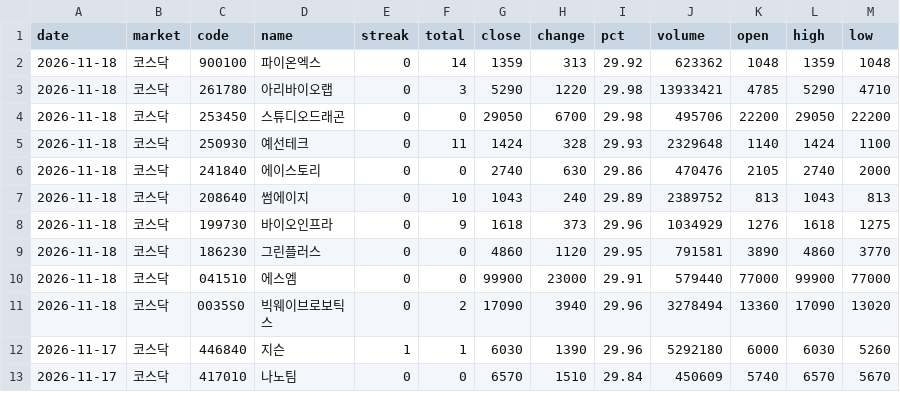
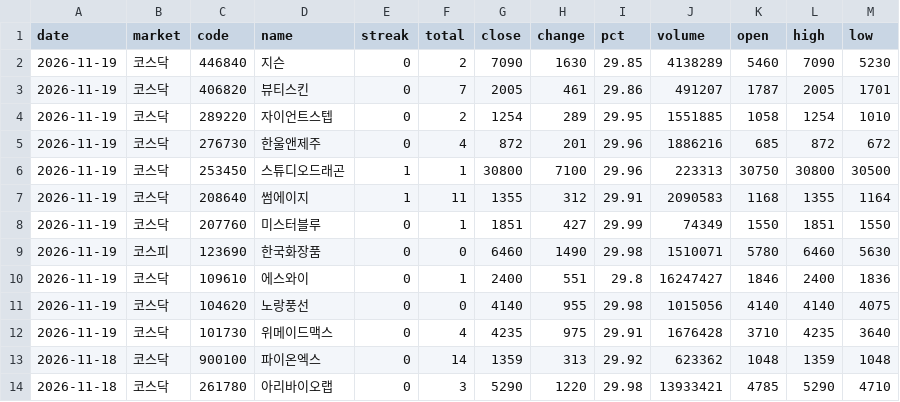
Before and after one commit to Bongsuk-Yi/web, a CSV file: 5dol/data/upper_limit.csv, drawn as a sheet; only a part is shown; the shorter side is filled out with more unchanged rows.

```diff
--- a/5dol/data/upper_limit.csv
+++ b/5dol/data/upper_limit.csv
@@ -1,2 +1,13 @@
 date,market,code,name,streak,total,close,change,pct,volume,open,high,low
+2026-11-19,코스닥,446840,지슨,0,2,7090,1630,29.85,4138289,5460,7090,5230
+2026-11-19,코스닥,406820,뷰티스킨,0,7,2005,461,29.86,491207,1787,2005,1701
+2026-11-19,코스닥,289220,자이언트스텝,0,2,1254,289,29.95,1551885,1058,1254,1010
+2026-11-19,코스닥,276730,한울앤제주,0,4,872,201,29.96,1886216,685,872,672
+2026-11-19,코스닥,253450,스튜디오드래곤,1,1,30800,7100,29.96,223313,30750,30800,30500
+2026-11-19,코스닥,208640,썸에이지,1,11,1355,312,29.91,2090583,1168,1355,1164
+2026-11-19,코스닥,207760,미스터블루,0,1,1851,427,29.99,74349,1550,1851,1550
+2026-11-19,코스피,123690,한국화장품,0,0,6460,1490,29.98,1510071,5780,6460,5630
+2026-11-19,코스닥,109610,에스와이,0,1,2400,551,29.8,16247427,1846,2400,1836
+2026-11-19,코스닥,104620,노랑풍선,0,0,4140,955,29.98,1015056,4140,4140,4075
+2026-11-19,코스닥,101730,위메이드맥스,0,4,4235,975,29.91,1676428,3710,4235,3640
 2026-11-18,코스닥,900100,파이온엑스,0,14,1359,313,29.92,623362,1048,1359,1048
```
Also changed, not shown: 5dol/data/latest.csv, 2 other files.
